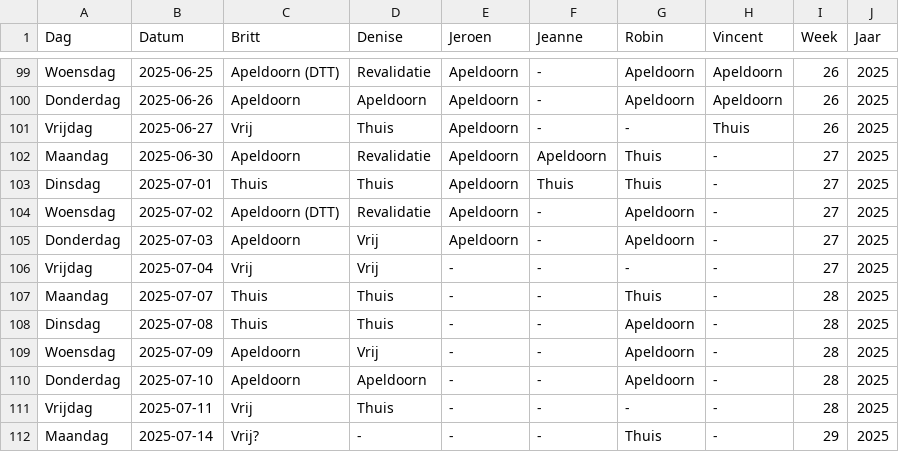
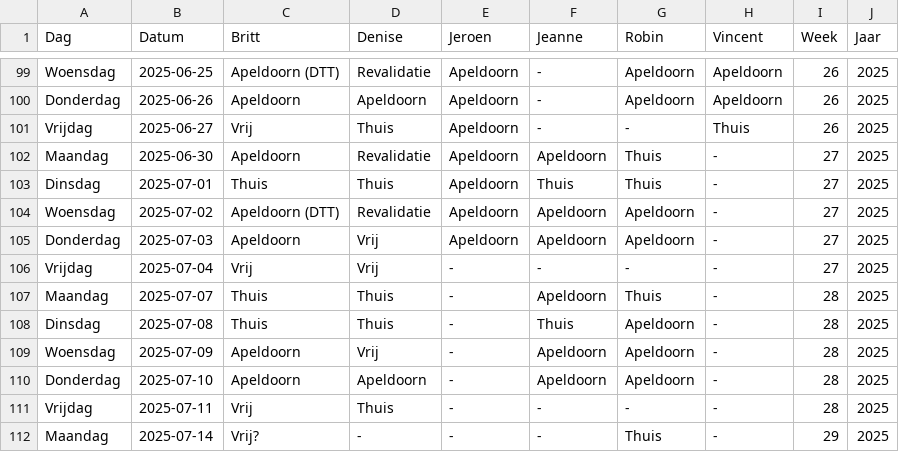
Before and after one commit to Britttvg/planning-tool, a CSV file: src/data/data_planning_dev.csv, drawn as a sheet; only a part is shown, gaps mark what is left out.

Commit message:
Update CSV src/data/data_planning_dev.csv, time 2025-06-30 07:54:02.113645

```diff
--- a/src/data/data_planning_dev.csv
+++ b/src/data/data_planning_dev.csv
@@ -103,9 +103,9 @@ Maandag,2025-06-30,Apeldoorn,Revalidatie,Apeldoorn,Apeldoorn,Thuis,-,27,2025
 Dinsdag,2025-07-01,Thuis,Thuis,Apeldoorn,Thuis,Thuis,-,27,2025
-Woensdag,2025-07-02,Apeldoorn (DTT),Revalidatie,Apeldoorn,-,Apeldoorn,-,27,2025
-Donderdag,2025-07-03,Apeldoorn,Vrij,Apeldoorn,-,Apeldoorn,-,27,2025
+Woensdag,2025-07-02,Apeldoorn (DTT),Revalidatie,Apeldoorn,Apeldoorn,Apeldoorn,-,27,2025
+Donderdag,2025-07-03,Apeldoorn,Vrij,Apeldoorn,Apeldoorn,Apeldoorn,-,27,2025
 Vrijdag,2025-07-04,Vrij,Vrij,-,-,-,-,27,2025
-Maandag,2025-07-07,Thuis,Thuis,-,-,Thuis,-,28,2025
-Dinsdag,2025-07-08,Thuis,Thuis,-,-,Apeldoorn,-,28,2025
-Woensdag,2025-07-09,Apeldoorn,Vrij,-,-,Apeldoorn,-,28,2025
-Donderdag,2025-07-10,Apeldoorn,Apeldoorn,-,-,Apeldoorn,-,28,2025
+Maandag,2025-07-07,Thuis,Thuis,-,Apeldoorn,Thuis,-,28,2025
+Dinsdag,2025-07-08,Thuis,Thuis,-,Thuis,Apeldoorn,-,28,2025
+Woensdag,2025-07-09,Apeldoorn,Vrij,-,Apeldoorn,Apeldoorn,-,28,2025
+Donderdag,2025-07-10,Apeldoorn,Apeldoorn,-,Apeldoorn,Apeldoorn,-,28,2025
 Vrijdag,2025-07-11,Vrij,Thuis,-,-,-,-,28,2025
```
